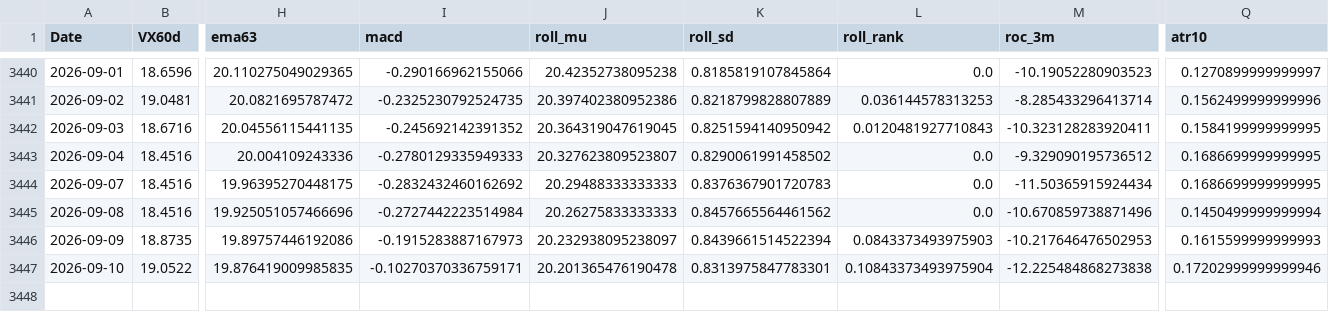
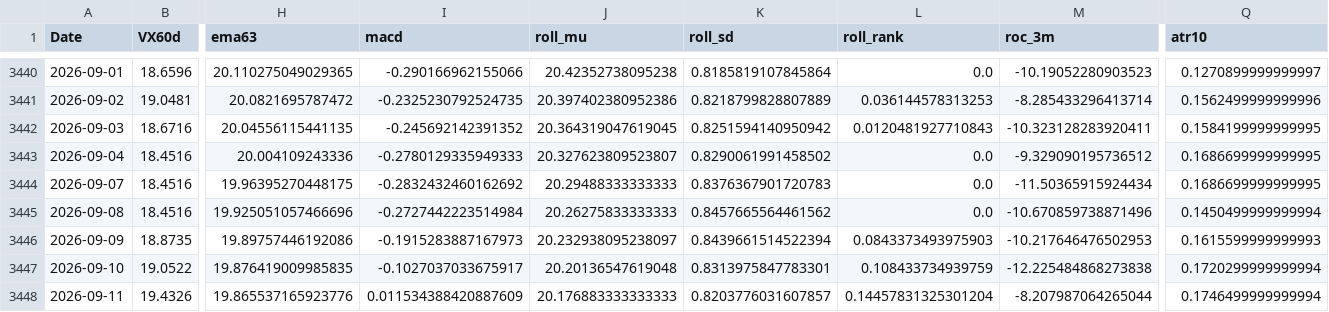
Before and after one commit to laimanto/VF75-strategy, a CSV file: data/features.csv, drawn as a sheet; only a part is shown, gaps mark what is left out; rows hold the shown columns only; the diff names each change by its address in the sheet, - before the commit and + after, or states it on an @@ line.

```diff
--- a/data/features.csv
+++ b/data/features.csv
-I3447 (macd): -0.10270370336759171
+I3447 (macd): -0.1027037033675917
-J3447 (roll_mu): 20.201365476190478
+J3447 (roll_mu): 20.20136547619048
-L3447 (roll_rank): 0.10843373493975904
+L3447 (roll_rank): 0.108433734939759
-Q3447 (atr10): 0.17202999999999946
+Q3447 (atr10): 0.1720299999999994
+row 3448: 2026-09-11 | 19.4326 | 19.865537165923776 | 0.011534388420887609 | 20.176883333333333 | 0.8203776031607857 | 0.14457831325301204 | -8.207987064265044 | 0.1746499999999994
```
Also changed, not shown: data/option_price.csv, data/vx_history.csv, 2 other files.
